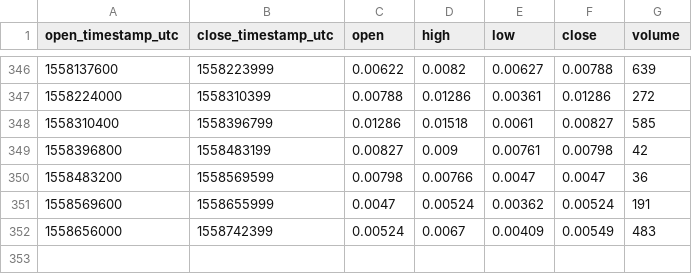
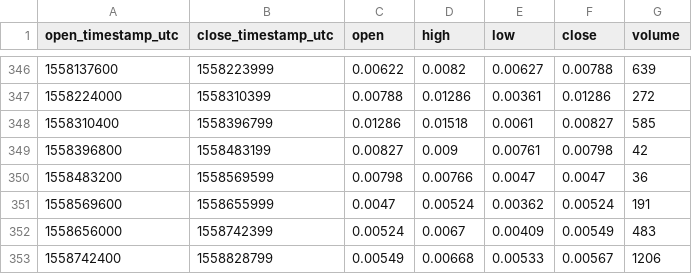
Before and after one commit to cryptobigbro/bitmex-XBT7D_U105, a CSV file: bitmex-XBT7D_U105-1d.csv, drawn as a sheet; only a part is shown, gaps mark what is left out; the diff names each change by its address in the sheet, - before the commit and + after, or states it on an @@ line.

Commit message:
Update OHLCV data.

```diff
--- a/bitmex-XBT7D_U105-1d.csv
+++ b/bitmex-XBT7D_U105-1d.csv
+row 353: 1558742400 | 1558828799 | 0.00549 | 0.00668 | 0.00533 | 0.00567 | 1206
```
